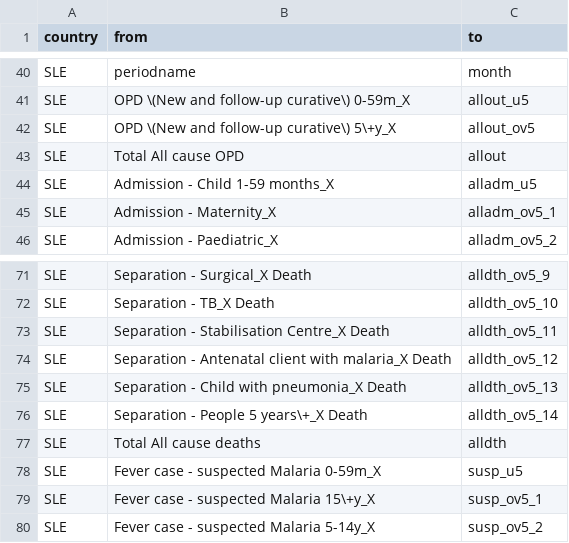
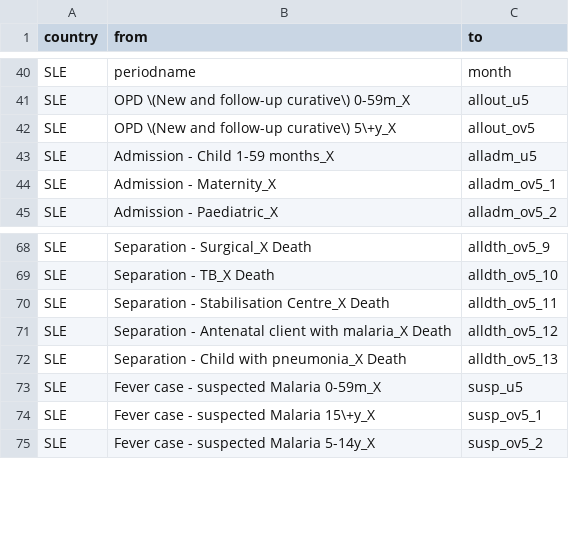
Before and after one commit to sepmein/snt, a CSV file: inst/extdata/routine/01_rename.csv, drawn as a sheet; only a part is shown, gaps mark what is left out; the diff covers the shown part only.

```diff
--- a/inst/extdata/routine/01_rename.csv
+++ b/inst/extdata/routine/01_rename.csv
@@ -43 +42,0 @@ SLE,OPD \(New and follow-up curative\) 5\+y_X,allout_ov5
-SLE,Total All cause OPD,allout
@@ -76,2 +72,0 @@ SLE,Separation - Child with pneumonia_X Death,alldth_ov5_13
-SLE,Separation - People 5 years\+_X Death,alldth_ov5_14
-SLE,Total All cause deaths,alldth
```
Also changed, not shown: 2 added rows and 13 removed rows elsewhere in this file, inst/extdata/routine/02_replace.csv, 5 other files.
